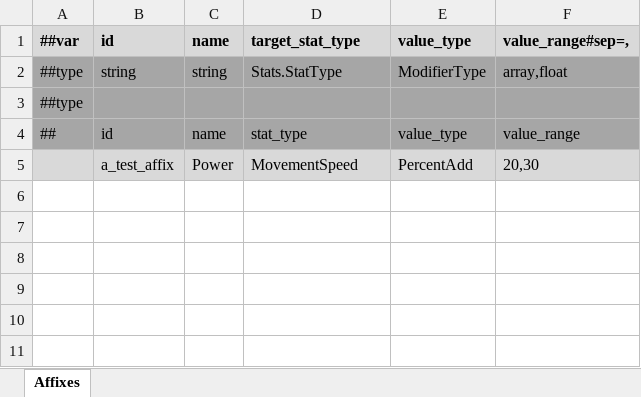
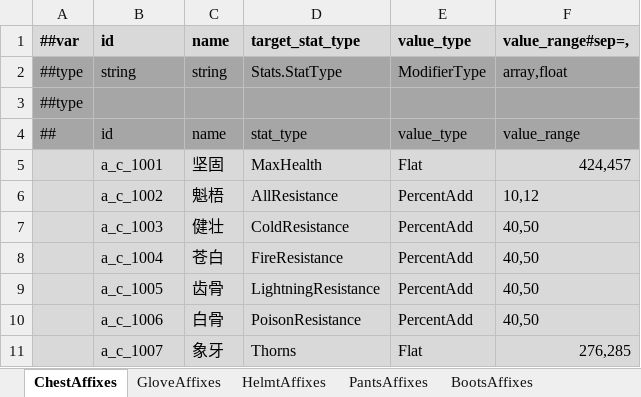
Before and after one commit to Abab-bk/FlowerRPGGD, an Excel workbook: Tools/Luban/Datas/Affixes.xlsx, sheet ChestAffixes, drawn as a sheet; values as stored, in another font and other column widths than the file's, no borders; removed rows and columns are numbered as before the commit, all else as after; the diff names each change by its address in the sheet, - before the commit and + after, or states it on an @@ line.

Commit message:
feat: more affixes

```diff
--- a/Tools/Luban/Datas/Affixes.xlsx (sheet ChestAffixes)
+++ b/Tools/Luban/Datas/Affixes.xlsx (sheet ChestAffixes)
-sheet tab: Affixes
+sheet tab: ChestAffixes
+sheet tab: GloveAffixes
+sheet tab: HelmtAffixes
+sheet tab: PantsAffixes
+sheet tab: BootsAffixes
-row 5:  | a_test_affix | Power | MovementSpeed | PercentAdd | 20,30
+row 5:  | a_c_1001 | 坚固 | MaxHealth | Flat | 424,457
+row 6:  | a_c_1002 | 魁梧 | AllResistance | PercentAdd | 10,12
+row 7:  | a_c_1003 | 健壮 | ColdResistance | PercentAdd | 40,50
+row 8:  | a_c_1004 | 苍白 | FireResistance | PercentAdd | 40,50
+row 9:  | a_c_1005 | 齿骨 | LightningResistance | PercentAdd | 40,50
+row 10:  | a_c_1006 | 白骨 | PoisonResistance | PercentAdd | 40,50
+row 11:  | a_c_1007 | 象牙 | Thorns | Flat | 276,285
```
Also changed, not shown: other sheet tabs, Tools/Luban/Datas/_Tables.xlsx, 25 other files.
